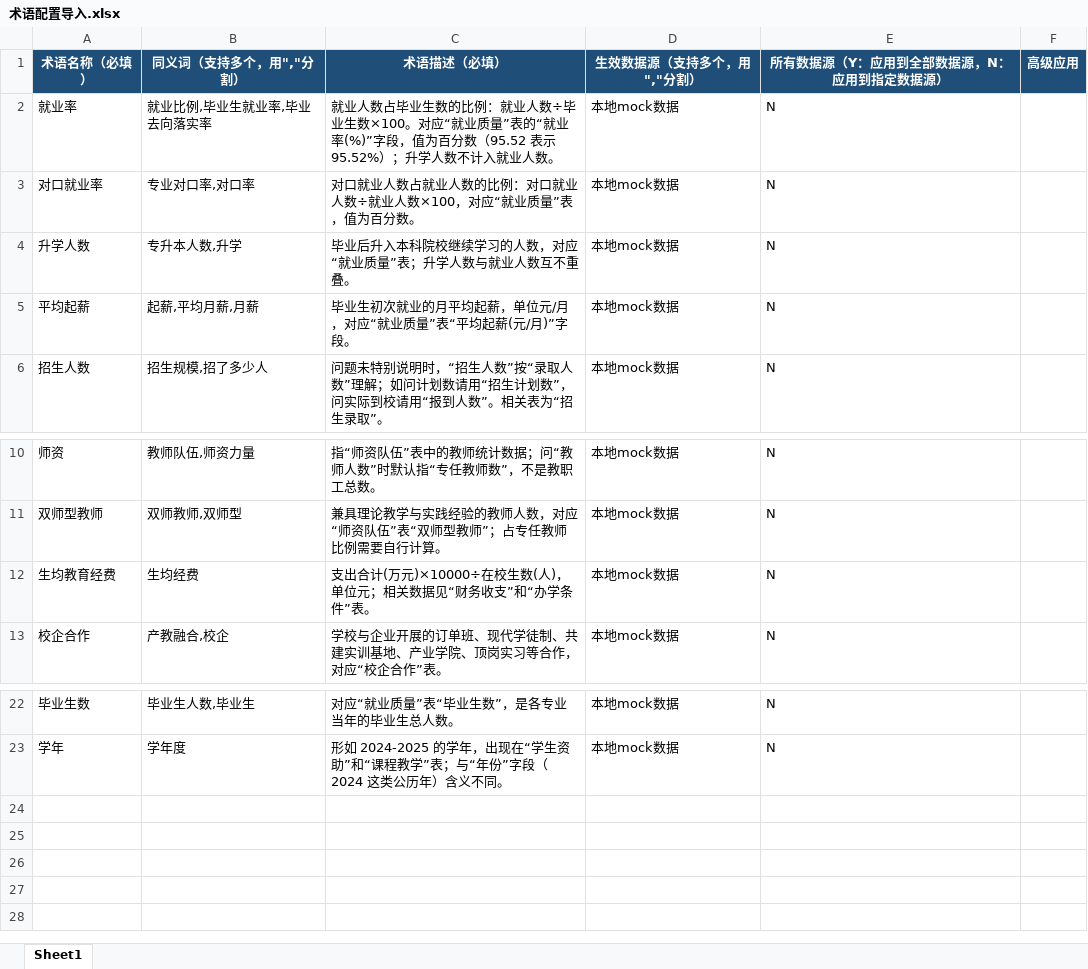
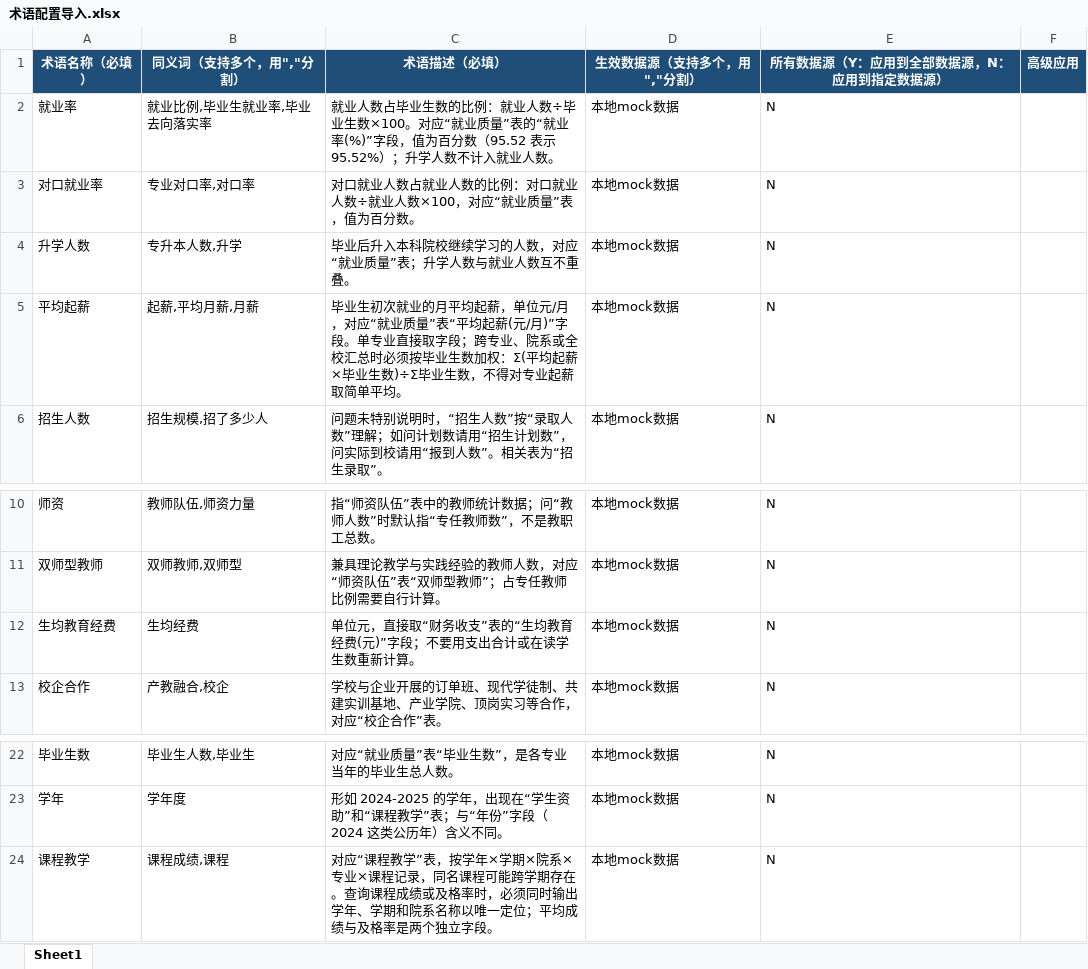
Before and after one commit to wandouni/SQLBot, an Excel workbook: mock-data/术语配置导入.xlsx, sheet Sheet1, drawn as a sheet; only a part is shown, gaps mark what is left out; values as stored, in another font and other column widths than the file's, no borders; the diff names each change by its address in the sheet, - before the commit and + after, or states it on an @@ line.

Commit message:
test(mock-data): add SQL example fixtures and update QA checklist

```diff
--- a/mock-data/术语配置导入.xlsx (sheet Sheet1)
+++ b/mock-data/术语配置导入.xlsx (sheet Sheet1)
-C5 (术语描述（必填）): …)”字段。
+C5 (术语描述（必填）): …)”字段。单专业直接取字段；跨专业、院系或全校汇总时必须按毕业生数加权：Σ(平均起薪×毕业生数)÷Σ毕业生数，不得对专业起薪取简单平均。
-C12 (术语描述（必填）): 支出合计(万元)×10000÷在校生数(人)，单位元；相关数据见“财务收支”和“办学条件”表。
+C12 (术语描述（必填）): 单位元，直接取“财务收支”表的“生均教育经费(元)”字段；不要用支出合计或在读学生数重新计算。
+row 24: 课程教学 | 课程成绩,课程 | 对应“课程教学”表，按学年×学期×院系×专业×课程记录，同名课程可能跨学期存在。查询课程成绩或及格率时，必须同时输出学年、学期和院系名称以唯一定位；平均成绩与及格率是两个独立字段。 | 本地mock数据 | N
```
Also changed, not shown: 3 other files.
